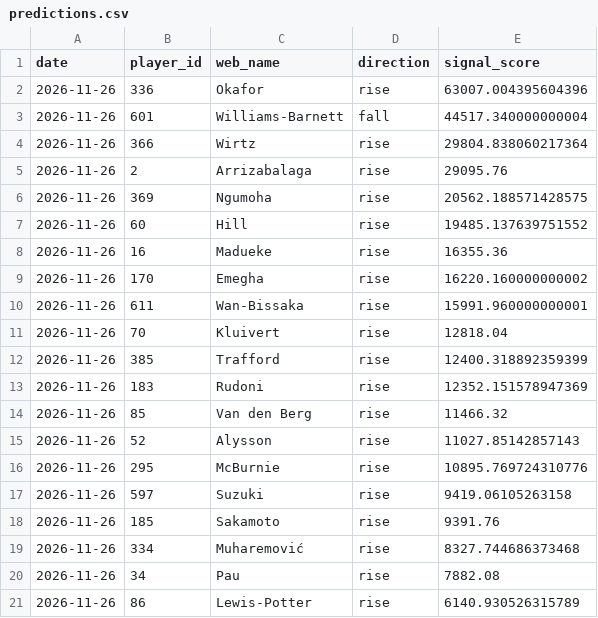
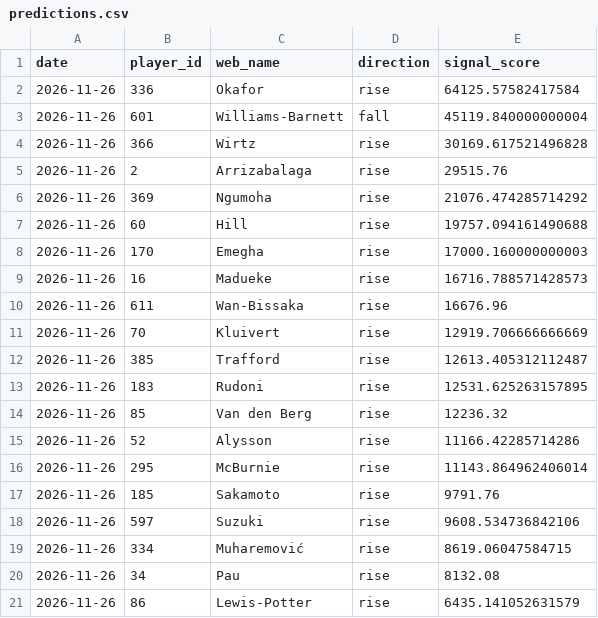
Before and after one commit to dauadaishaya9-lab/Fpl-price-predictor-, a CSV file: data/predictions.csv, drawn as a sheet.

```diff
--- a/data/predictions.csv
+++ b/data/predictions.csv
@@ -1,21 +1,21 @@
 date,player_id,web_name,direction,signal_score
-2026-11-26,336,Okafor,rise,63007.004395604396
-2026-11-26,601,Williams-Barnett,fall,44517.340000000004
-2026-11-26,366,Wirtz,rise,29804.838060217364
-2026-11-26,2,Arrizabalaga,rise,29095.76
-2026-11-26,369,Ngumoha,rise,20562.188571428575
-2026-11-26,60,Hill,rise,19485.137639751552
-2026-11-26,16,Madueke,rise,16355.36
-2026-11-26,170,Emegha,rise,16220.160000000002
-2026-11-26,611,Wan-Bissaka,rise,15991.960000000001
-2026-11-26,70,Kluivert,rise,12818.04
-2026-11-26,385,Trafford,rise,12400.318892359399
-2026-11-26,183,Rudoni,rise,12352.151578947369
-2026-11-26,85,Van den Berg,rise,11466.32
-2026-11-26,52,Alysson,rise,11027.85142857143
-2026-11-26,295,McBurnie,rise,10895.769724310776
-2026-11-26,597,Suzuki,rise,9419.06105263158
-2026-11-26,185,Sakamoto,rise,9391.76
-2026-11-26,334,Muharemović,rise,8327.744686373468
-2026-11-26,34,Pau,rise,7882.08
-2026-11-26,86,Lewis-Potter,rise,6140.930526315789
+2026-11-26,336,Okafor,rise,64125.57582417584
+2026-11-26,601,Williams-Barnett,fall,45119.840000000004
+2026-11-26,366,Wirtz,rise,30169.617521496828
+2026-11-26,2,Arrizabalaga,rise,29515.76
+2026-11-26,369,Ngumoha,rise,21076.474285714292
+2026-11-26,60,Hill,rise,19757.094161490688
+2026-11-26,170,Emegha,rise,17000.160000000003
+2026-11-26,16,Madueke,rise,16716.788571428573
+2026-11-26,611,Wan-Bissaka,rise,16676.96
+2026-11-26,70,Kluivert,rise,12919.706666666669
+2026-11-26,385,Trafford,rise,12613.405312112487
+2026-11-26,183,Rudoni,rise,12531.625263157895
+2026-11-26,85,Van den Berg,rise,12236.32
+2026-11-26,52,Alysson,rise,11166.42285714286
+2026-11-26,295,McBurnie,rise,11143.864962406014
+2026-11-26,185,Sakamoto,rise,9791.76
+2026-11-26,597,Suzuki,rise,9608.534736842106
+2026-11-26,334,Muharemović,rise,8619.06047584715
+2026-11-26,34,Pau,rise,8132.08
+2026-11-26,86,Lewis-Potter,rise,6435.141052631579
```
Also changed, not shown: data/latest.csv, data/summary.csv, 2 other files.
